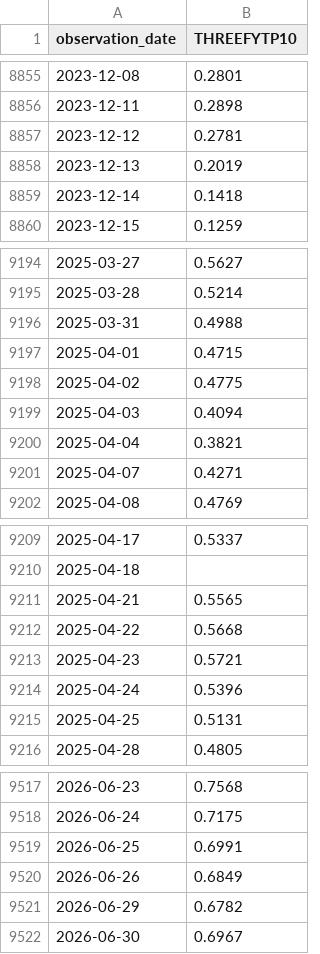
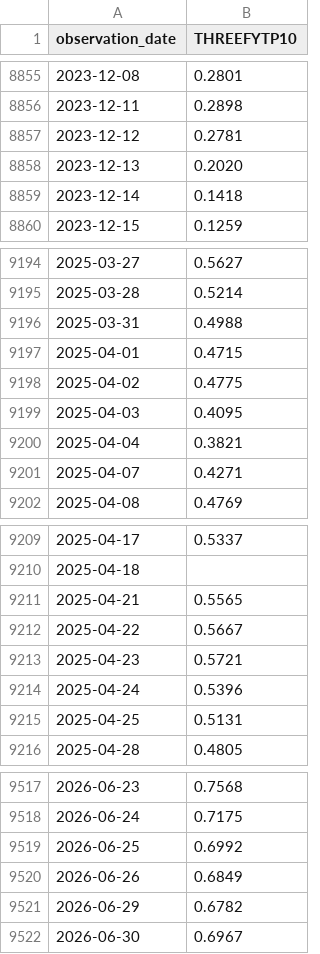
Before and after one commit to eric714/yield-curve-3d, a CSV file: data/raw/fred/THREEFYTP10.csv, drawn as a sheet; only a part is shown, gaps mark what is left out; the diff covers the shown part only.

```diff
--- a/data/raw/fred/THREEFYTP10.csv
+++ b/data/raw/fred/THREEFYTP10.csv
@@ -8857,3 +8857,3 @@ observation_date,THREEFYTP10
 2023-12-12,0.2781
-2023-12-13,0.2019
+2023-12-13,0.2020
 2023-12-14,0.1418
@@ -9198,3 +9198,3 @@ observation_date,THREEFYTP10
 2025-04-02,0.4775
-2025-04-03,0.4094
+2025-04-03,0.4095
 2025-04-04,0.3821
@@ -9211,3 +9211,3 @@ observation_date,THREEFYTP10
 2025-04-21,0.5565
-2025-04-22,0.5668
+2025-04-22,0.5667
 2025-04-23,0.5721
@@ -9518,3 +9518,3 @@ observation_date,THREEFYTP10
 2026-06-24,0.7175
-2026-06-25,0.6991
+2026-06-25,0.6992
 2026-06-26,0.6849
```
Also changed, not shown: 5 added rows and 4 edited cells elsewhere in this file, data/raw/fred/CPIAUCSL.csv, data/raw/fred/SP500.csv, 5 other files.
